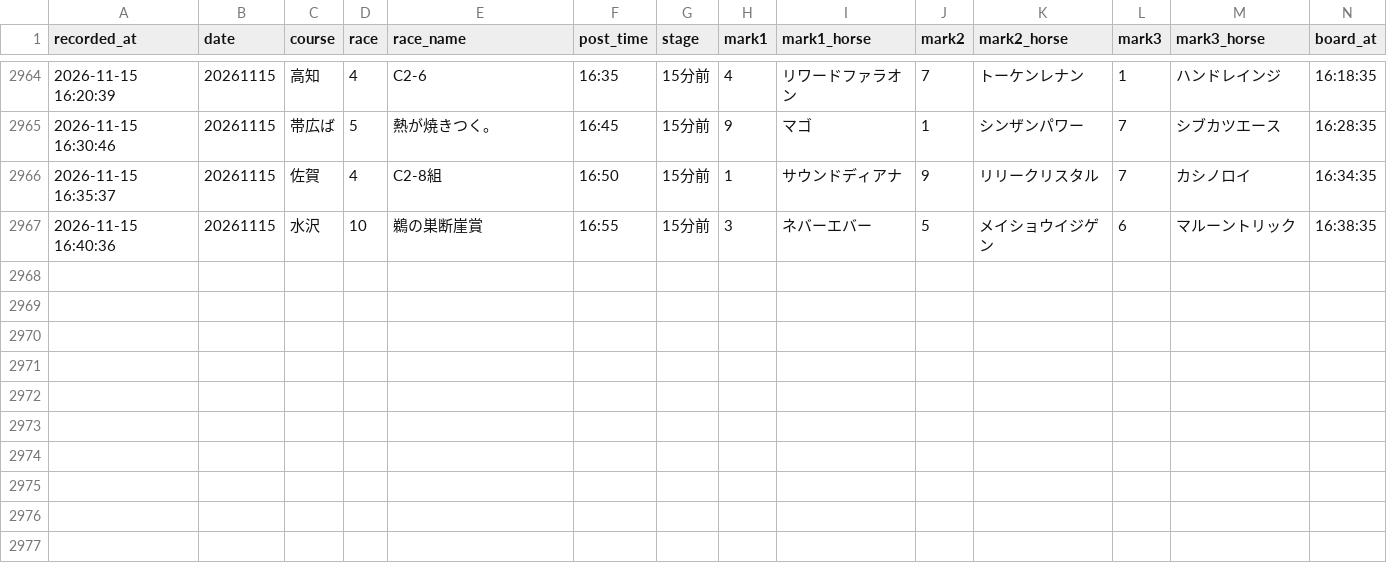
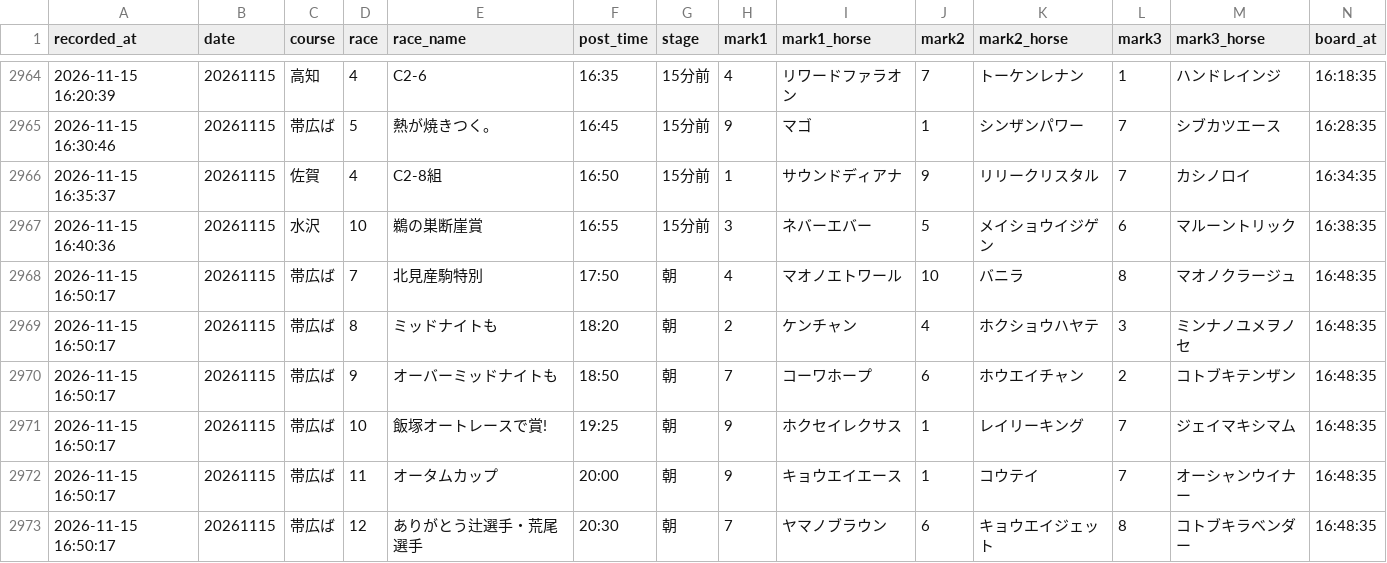
Before and after one commit to mtezoro-hash/keiba-picks, a CSV file: nar_picks.csv, drawn as a sheet; only a part is shown, gaps mark what is left out; rows hold the shown columns only; the diff names each change by its address in the sheet, - before the commit and + after, or states it on an @@ line.

Commit message:
地方の記録 nar_picks.csv 20261115

```diff
--- a/nar_picks.csv
+++ b/nar_picks.csv
+row 2968: 2026-11-15 16:50:17 | 20261115 | 帯広ば | 7 | 北見産駒特別 | 17:50 | 朝 | 4 | マオノエトワール | 10 | バニラ | 8 | マオノクラージュ | 16:48:35
+row 2969: 2026-11-15 16:50:17 | 20261115 | 帯広ば | 8 | ミッドナイトも | 18:20 | 朝 | 2 | ケンチャン | 4 | ホクショウハヤテ | 3 | ミンナノユメヲノセ | 16:48:35
+row 2970: 2026-11-15 16:50:17 | 20261115 | 帯広ば | 9 | オーバーミッドナイトも | 18:50 | 朝 | 7 | コーワホープ | 6 | ホウエイチャン | 2 | コトブキテンザン | 16:48:35
+row 2971: 2026-11-15 16:50:17 | 20261115 | 帯広ば | 10 | 飯塚オートレースで賞! | 19:25 | 朝 | 9 | ホクセイレクサス | 1 | レイリーキング | 7 | ジェイマキシマム | 16:48:35
+row 2972: 2026-11-15 16:50:17 | 20261115 | 帯広ば | 11 | オータムカップ | 20:00 | 朝 | 9 | キョウエイエース | 1 | コウテイ | 7 | オーシャンウイナー | 16:48:35
+row 2973: 2026-11-15 16:50:17 | 20261115 | 帯広ば | 12 | ありがとう辻選手・荒尾選手 | 20:30 | 朝 | 7 | ヤマノブラウン | 6 | キョウエイジェット | 8 | コトブキラベンダー | 16:48:35
```
